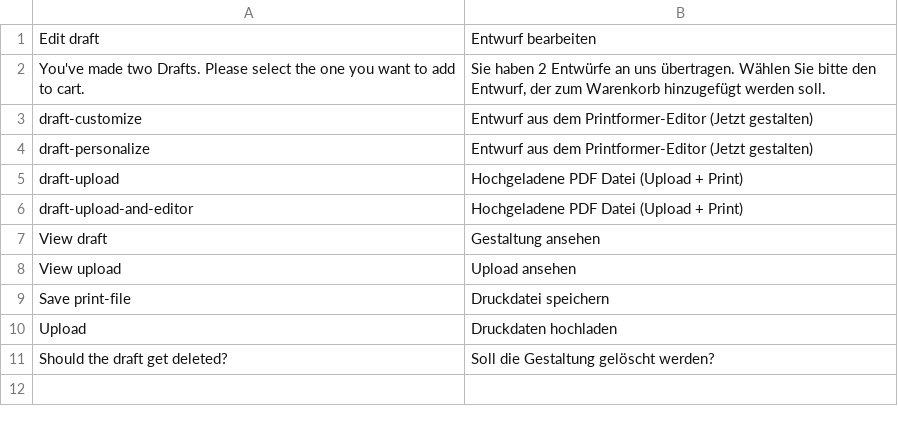
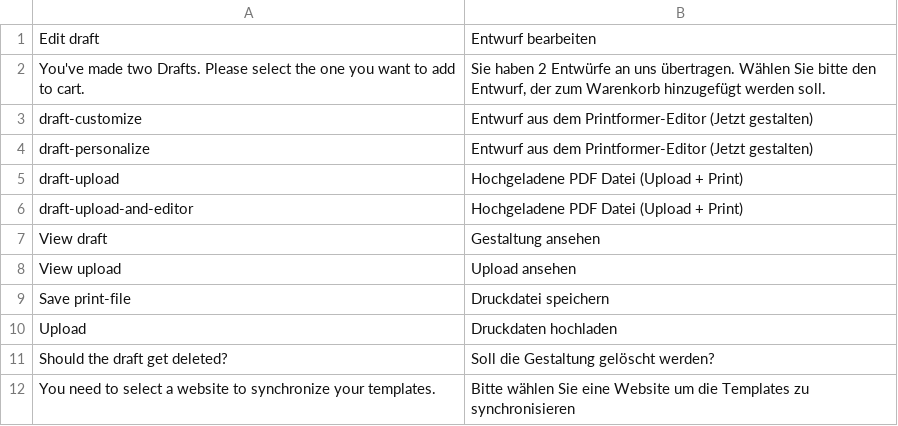
Before and after one commit to risscsolutions/printformer-magento-2, a CSV file: i18n/de_DE.csv, drawn as a sheet; the diff names each change by its address in the sheet, - before the commit and + after, or states it on an @@ line.

```diff
--- a/i18n/de_DE.csv
+++ b/i18n/de_DE.csv
+row 12: You need to select a website to synchronize your templates. | Bitte wählen Sie eine Website um die Templates zu synchronisieren
```
Also changed, not shown: 2 other files.
